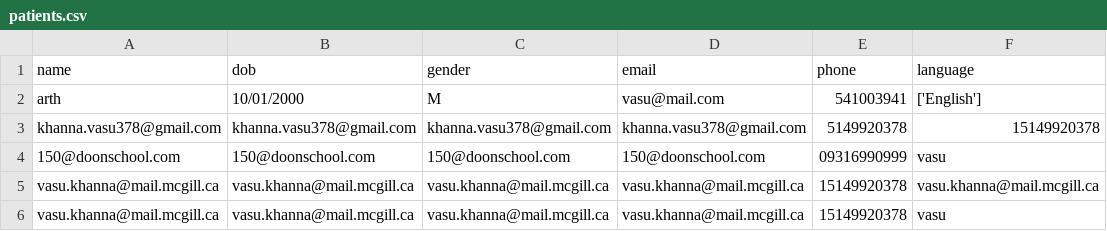
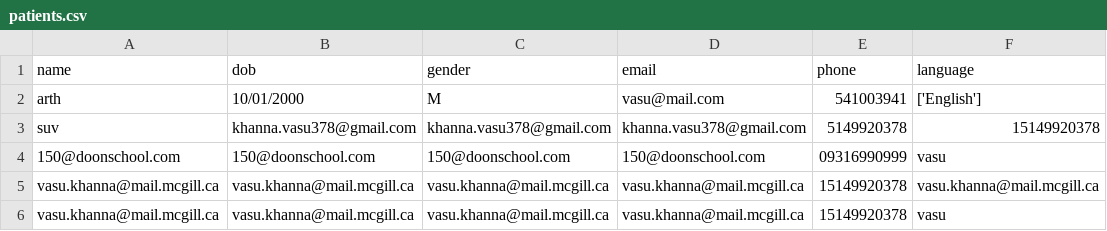
Before and after one commit to Vasukhanna007/comp400_MH, a CSV file: db_data/patient/patients.csv, drawn as a sheet; only a part is shown; the diff names each change by its address in the sheet, - before the commit and + after, or states it on an @@ line.

```diff
--- a/db_data/patient/patients.csv
+++ b/db_data/patient/patients.csv
-A3 (name): khanna.vasu378@gmail.com
+A3 (name): suv
```
Also changed, not shown: db_data/doctor/doctors.csv, 7 other files.
